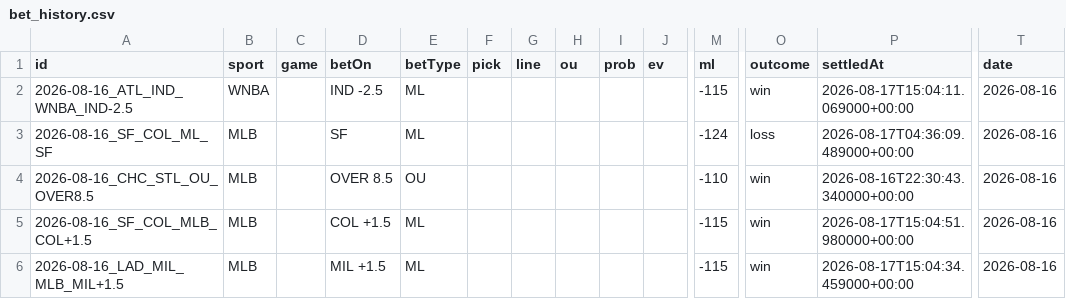
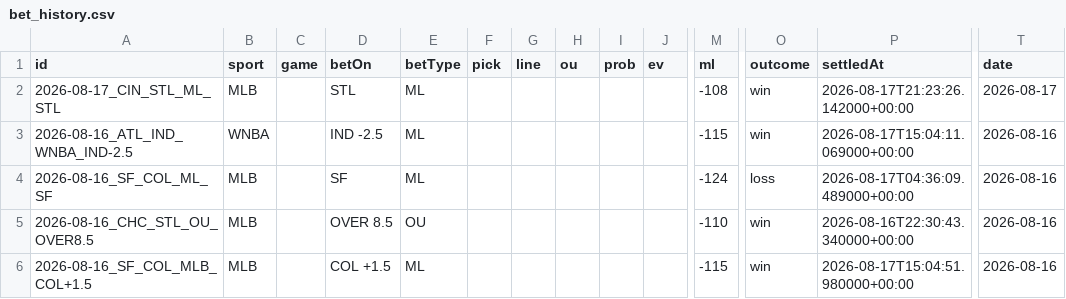
Before and after one commit to MercMink21/clairvoyance-backend, a CSV file: data/bet_history.csv, drawn as a sheet; only a part is shown, gaps mark what is left out; the shorter side is filled out with more unchanged rows; rows hold the shown columns only; the diff names each change by its address in the sheet, - before the commit and + after, or states it on an @@ line.

```diff
--- a/data/bet_history.csv
+++ b/data/bet_history.csv
+row 2: 2026-08-17_CIN_STL_ML_STL | MLB |  | STL | ML |  |  |  |  |  | -108 | win | 2026-08-17T21:23:26.142000+00:00 | 2026-08-17
```
Also changed, not shown: 8 other files.
